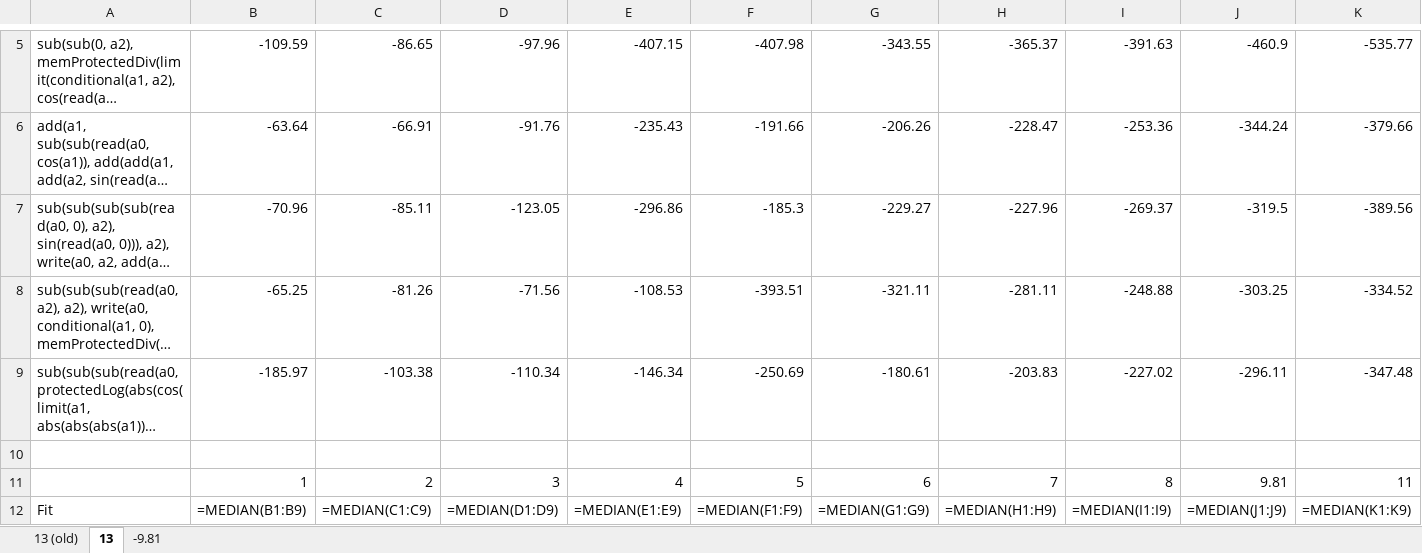
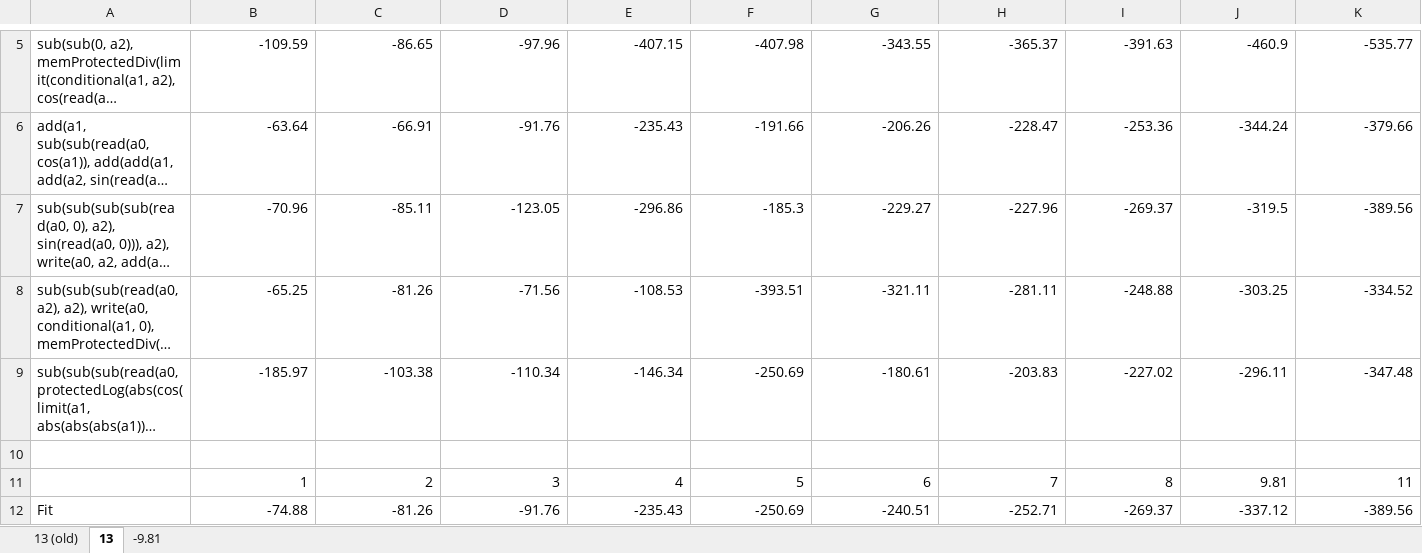
Before and after one commit to Ctrl-Sky/partly_observable_pendulum, an Excel workbook: pendulum/random_mem_grav/random_mem_grav.xlsx, sheet 13, drawn as a sheet; only a part is shown, gaps mark what is left out; long unchanged cells end in …; values as stored, in another font and other column widths than the file's, no borders; formulas without a stored value are shown as written; charts and pictures not drawn; the diff covers the shown part only; the diff names each change by its address in the sheet, - before the commit and + after, or states it on an @@ line.

```diff
--- a/pendulum/random_mem_grav/random_mem_grav.xlsx (sheet 13)
+++ b/pendulum/random_mem_grav/random_mem_grav.xlsx (sheet 13)
-B12: =MEDIAN(B1:B9)
+B12: -74.88
-C12: =MEDIAN(C1:C9)
+C12: -81.26
-D12: =MEDIAN(D1:D9)
+D12: -91.76
-E12: =MEDIAN(E1:E9)
+E12: -235.43
-F12: =MEDIAN(F1:F9)
+F12: -250.69
-G12: =MEDIAN(G1:G9)
+G12: -240.51
-H12: =MEDIAN(H1:H9)
+H12: -252.71
-I12: =MEDIAN(I1:I9)
+I12: -269.37
-J12: =MEDIAN(J1:J9)
+J12: -337.12
-K12: =MEDIAN(K1:K9)
+K12: -389.56
```
Also changed, not shown: 6 edited cells elsewhere in this sheet, sheet -9.81, sheet 13 (old), charts or pictures, pendulum/random_full_grav/random_full_grav.xlsx, 2 other files.
